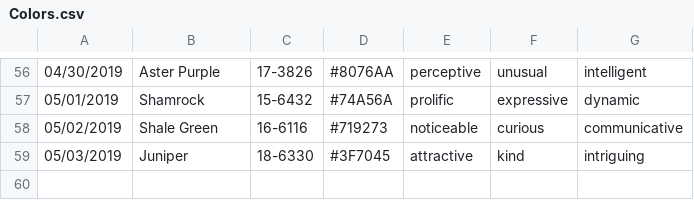
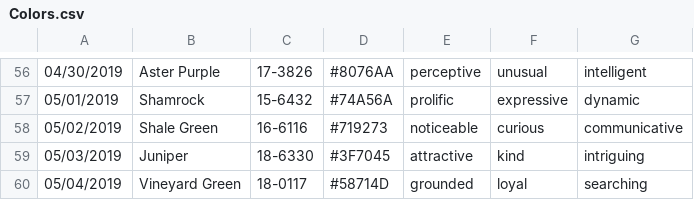
Before and after one commit to polk54/Pantone_ColorOfTheDay, a CSV file: Colors.csv, drawn as a sheet; only a part is shown, gaps mark what is left out.

Commit message:
Add new color

```diff
--- a/Colors.csv
+++ b/Colors.csv
@@ -59 +59,2 @@
 05/03/2019,Juniper,18-6330,#3F7045,attractive,kind,intriguing
+05/04/2019,Vineyard Green,18-0117,#58714D,grounded,loyal,searching
```
Also changed, not shown: 1 other file.
